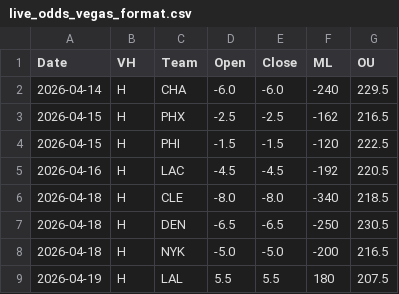
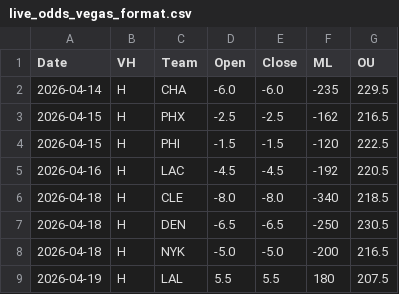
Before and after one commit to missionfromdog/bball-prediction, a CSV file: data/betting/live_odds_vegas_format.csv, drawn as a sheet.

```diff
--- a/data/betting/live_odds_vegas_format.csv
+++ b/data/betting/live_odds_vegas_format.csv
@@ -1,3 +1,3 @@
 Date,VH,Team,Open,Close,ML,OU
-2026-04-14,H,CHA,-6.0,-6.0,-240,229.5
+2026-04-14,H,CHA,-6.0,-6.0,-235,229.5
 2026-04-15,H,PHX,-2.5,-2.5,-162,216.5
```
Also changed, not shown: data/betting/live_odds_bookmakers_comparison.csv, data/betting/live_odds_latest.csv.
